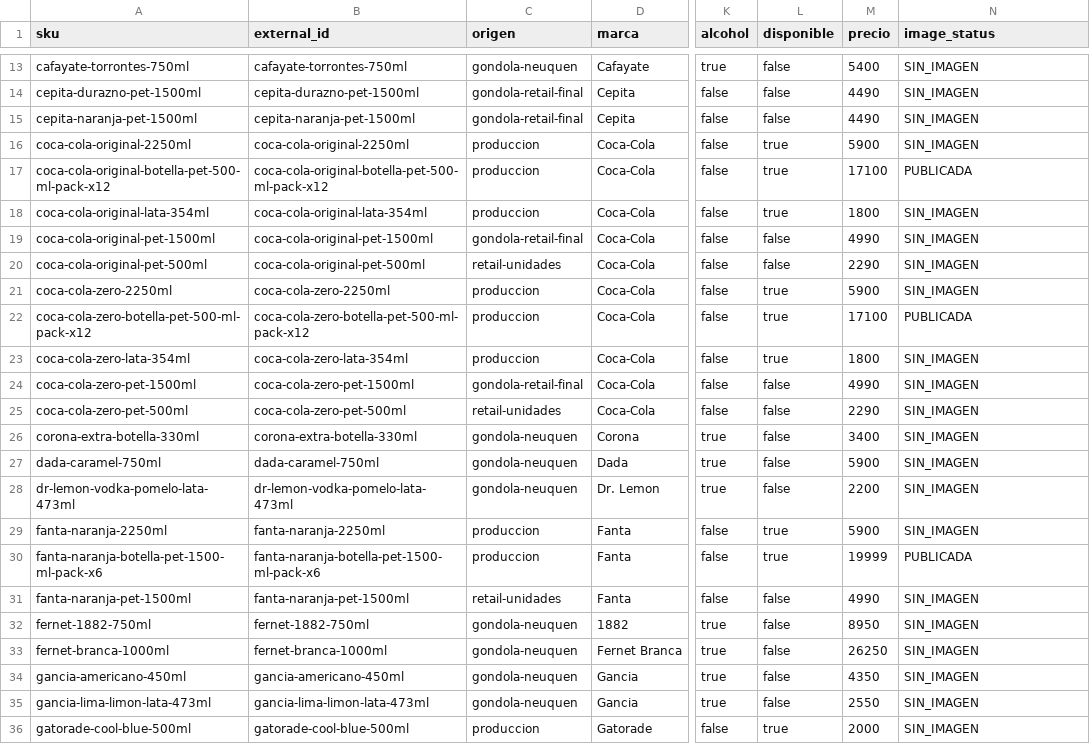
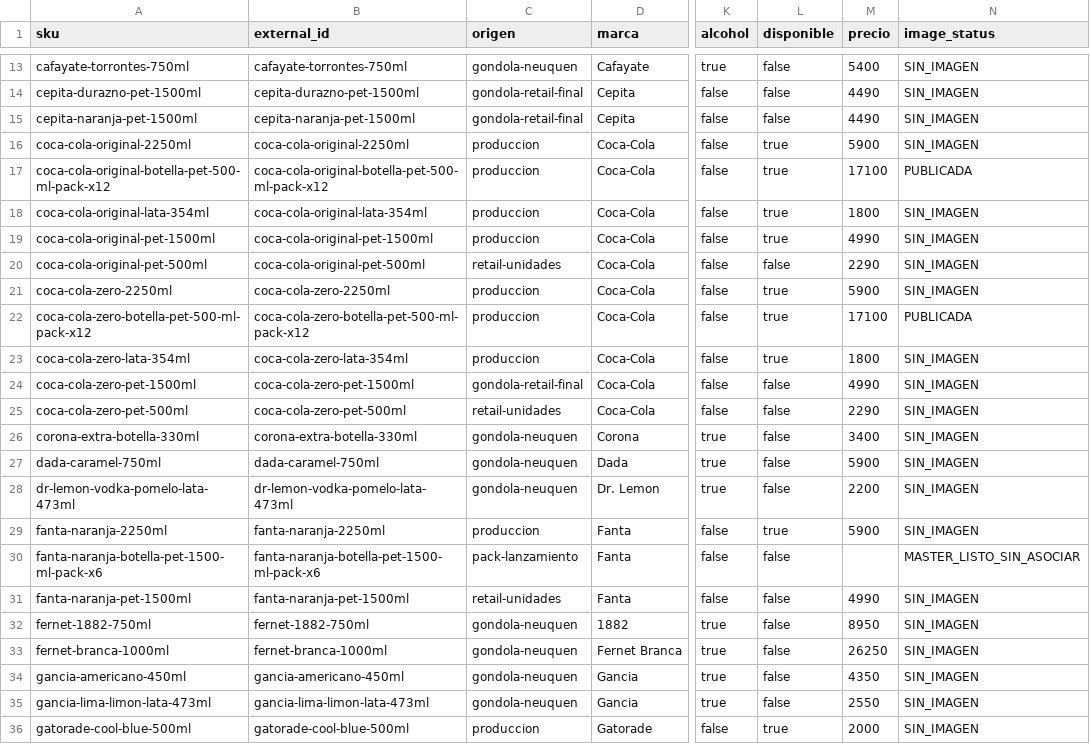
Before and after one commit to bitflowapp/la-taba-pages-preview, a CSV file: artifacts/taba2-catalog-images/SKU-IMAGE-MATRIX.csv, drawn as a sheet; only a part is shown, gaps mark what is left out; the diff names each change by its address in the sheet, - before the commit and + after, or states it on an @@ line.

```diff
--- a/artifacts/taba2-catalog-images/SKU-IMAGE-MATRIX.csv
+++ b/artifacts/taba2-catalog-images/SKU-IMAGE-MATRIX.csv
-C19 (origen): gondola-retail-final
+C19 (origen): produccion
-L19 (disponible): false
+L19 (disponible): true
-C30 (origen): produccion
+C30 (origen): pack-lanzamiento
-L30 (disponible): true
+L30 (disponible): false
-M30 (precio): 19999
+M30 (precio): (empty)
-N30 (image_status): PUBLICADA
+N30 (image_status): MASTER_LISTO_SIN_ASOCIAR
```
Also changed, not shown: 9 other files.
